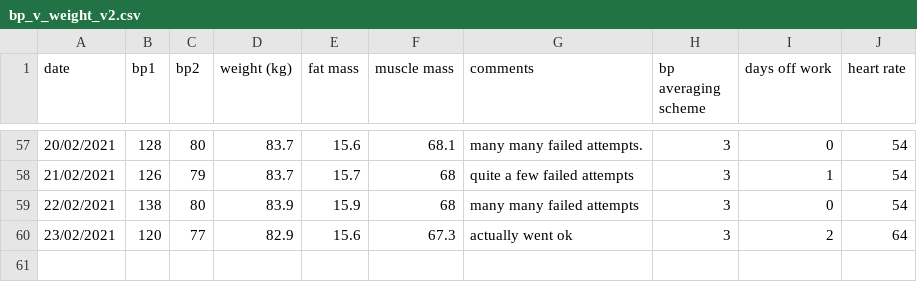
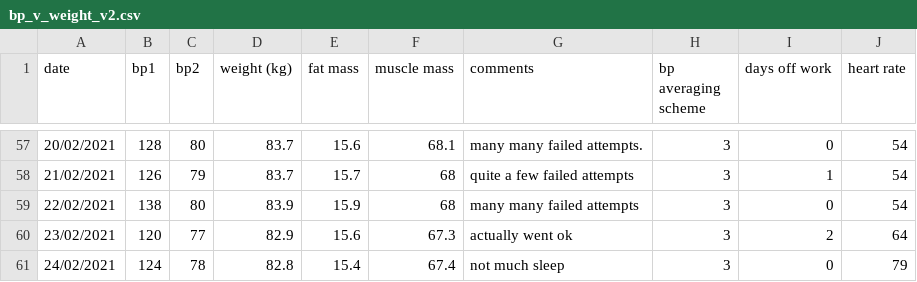
Before and after one commit to jasimpson89/blood_pressure_public, a CSV file: bp_v_weight_v2.csv, drawn as a sheet; only a part is shown, gaps mark what is left out; the diff names each change by its address in the sheet, - before the commit and + after, or states it on an @@ line.

Commit message:
few styling updates and data

```diff
--- a/bp_v_weight_v2.csv
+++ b/bp_v_weight_v2.csv
+row 61: 24/02/2021 | 124 | 78 | 82.8 | 15.4 | 67.4 | not much sleep | 3 | 0 | 79
```
Also changed, not shown: 1 other file.
